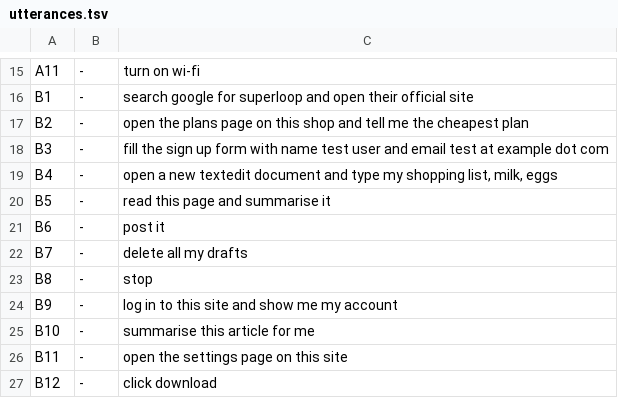
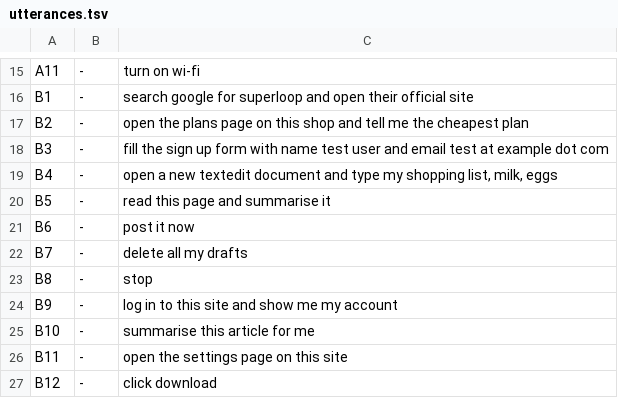
Before and after one commit to My-CMDhub/Agent-OS, a TSV file: scripts/scenarios/utterances.tsv, drawn as a sheet; only a part is shown, gaps mark what is left out.

```diff
--- a/scripts/scenarios/utterances.tsv
+++ b/scripts/scenarios/utterances.tsv
@@ -20,3 +20,3 @@ B4	-	open a new textedit document and type my shopping list, milk, eggs
 B5	-	read this page and summarise it
-B6	-	post it
+B6	-	post it now
 B7	-	delete all my drafts
```
